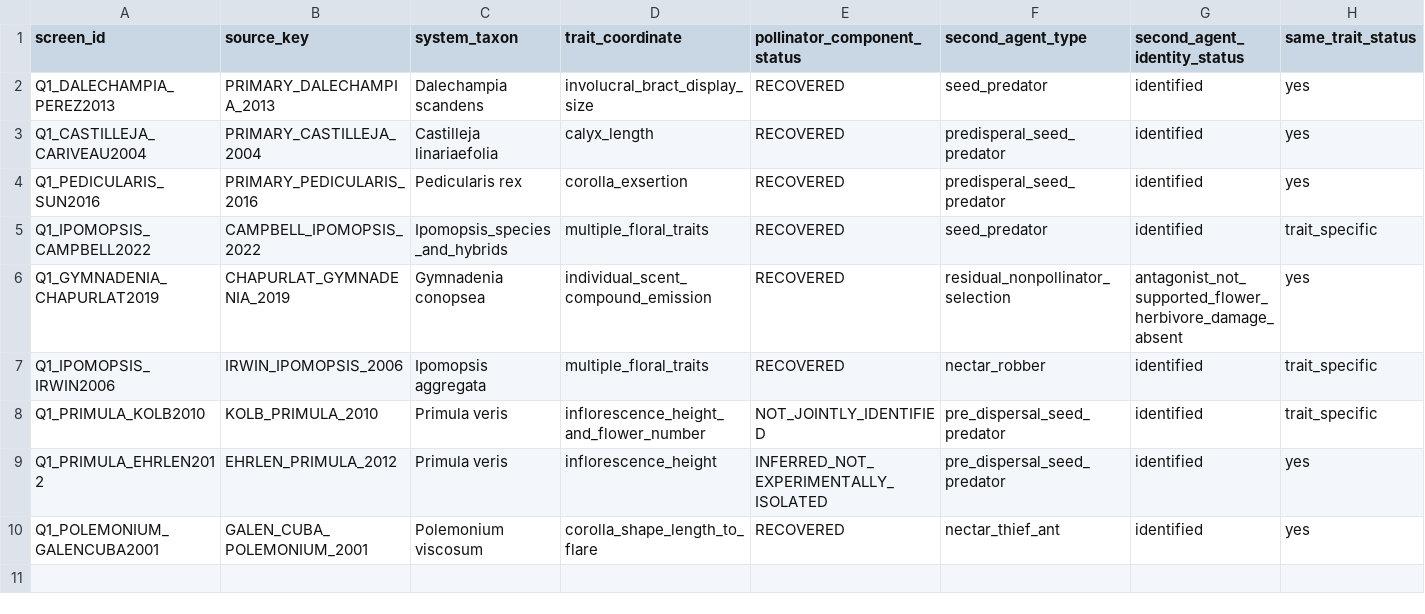
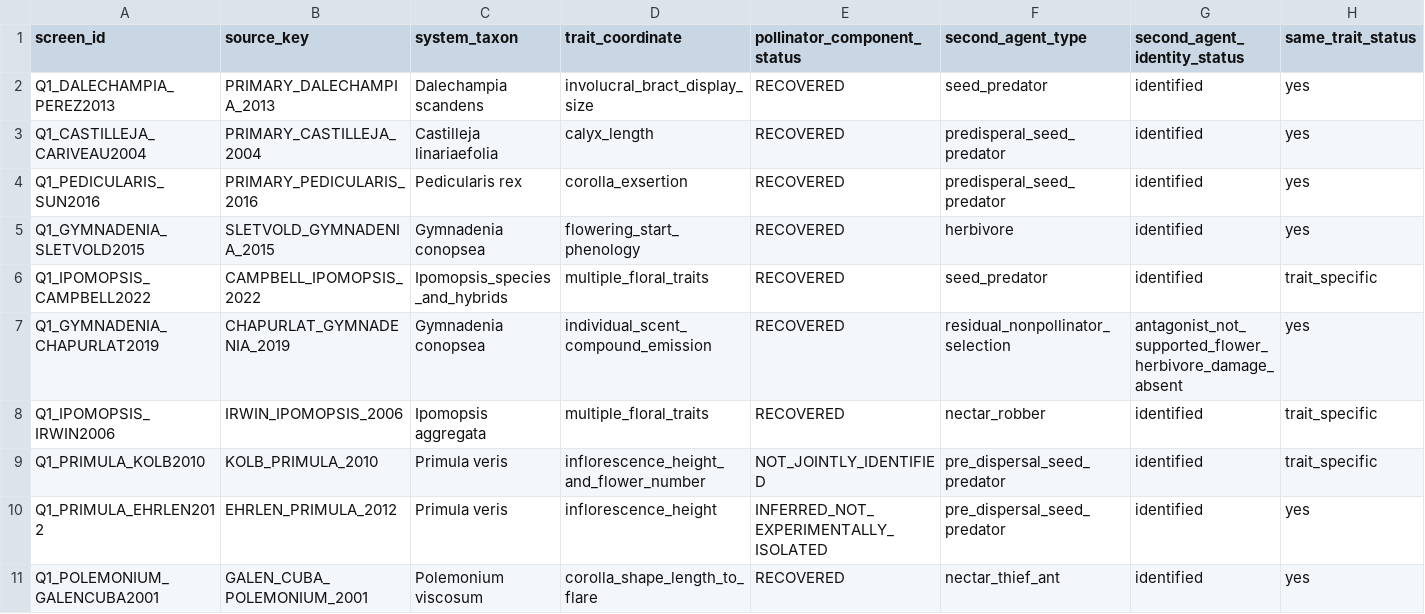
Before and after one commit to zuizui0223/balance, a CSV file: data/BALANCE_AGENT_PAIR_SCREENING_V1.csv, drawn as a sheet; only a part is shown; rows hold the shown columns only; the diff names each change by its address in the sheet, - before the commit and + after, or states it on an @@ line.

Commit message:
Add Gymnadenia factorial opposed-agent candidate

```diff
--- a/data/BALANCE_AGENT_PAIR_SCREENING_V1.csv
+++ b/data/BALANCE_AGENT_PAIR_SCREENING_V1.csv
+row 5: Q1_GYMNADENIA_SLETVOLD2015 | SLETVOLD_GYMNADENIA_2015 | Gymnadenia conopsea | flowering_start_phenology | RECOVERED | herbivore | identified | yes
```
